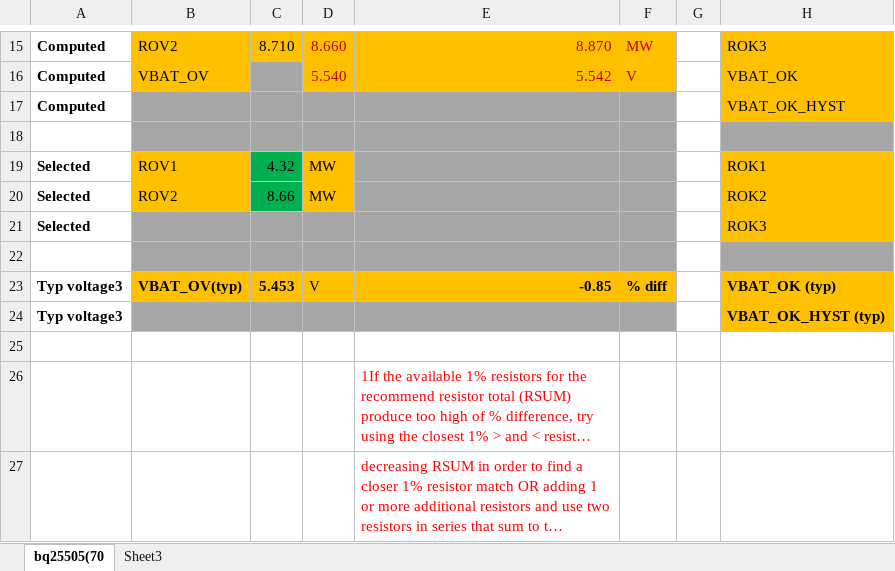
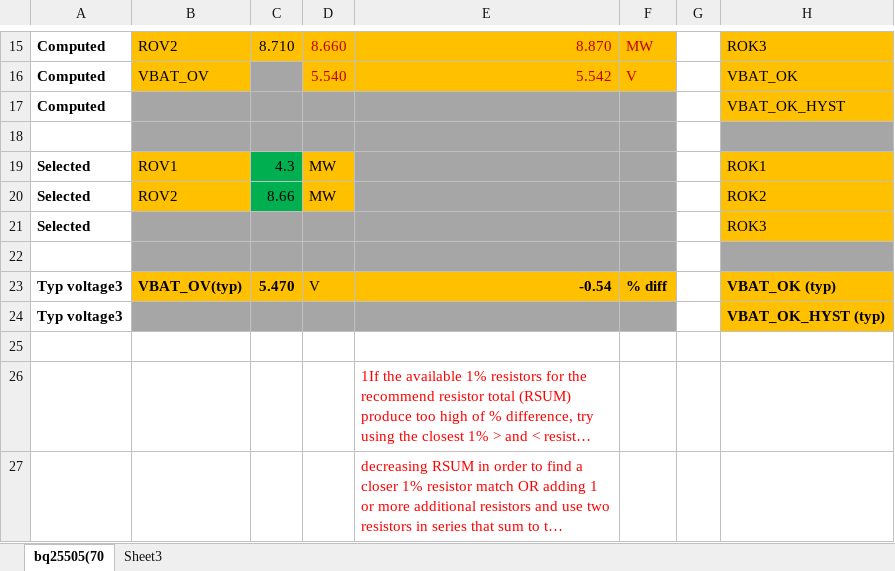
Before and after one commit to jacky4566/Veridian-Heliograph, an Excel workbook: PCB/PCBv1.0/bq25505 calc.xlsx, sheet bq25505(70, drawn as a sheet; only a part is shown, gaps mark what is left out; long unchanged cells end in …; values as stored, in another font and other column widths than the file's, no borders; charts and pictures not drawn; the diff names each change by its address in the sheet, - before the commit and + after, or states it on an @@ line.

```diff
--- a/PCB/PCBv1.0/bq25505 calc.xlsx (sheet bq25505(70)
+++ b/PCB/PCBv1.0/bq25505 calc.xlsx (sheet bq25505(70)
-C19: 4.32
+C19: 4.3
-C23: 5.453
+C23: 5.470
-E23: -0.85
+E23: -0.54
```
Also changed, not shown: 14 other files.
